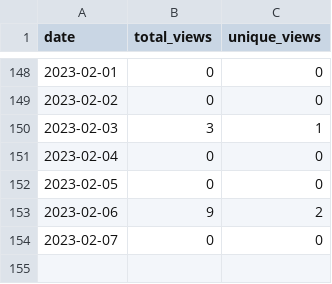
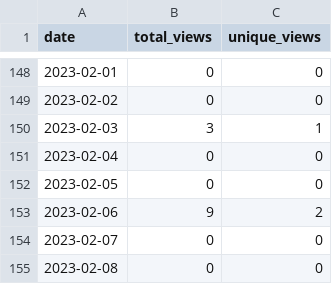
Before and after one commit to MatthewBentz/Comp3700, a CSV file: .traffic/views.csv, drawn as a sheet; only a part is shown, gaps mark what is left out; the diff names each change by its address in the sheet, - before the commit and + after, or states it on an @@ line.

```diff
--- a/.traffic/views.csv
+++ b/.traffic/views.csv
+row 155: 2023-02-08 | 0 | 0
```
Also changed, not shown: .traffic/clones.csv, 3 other files.
